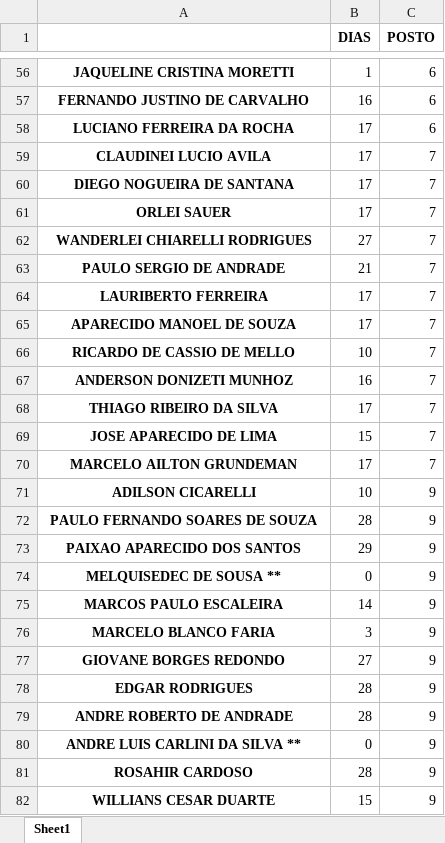
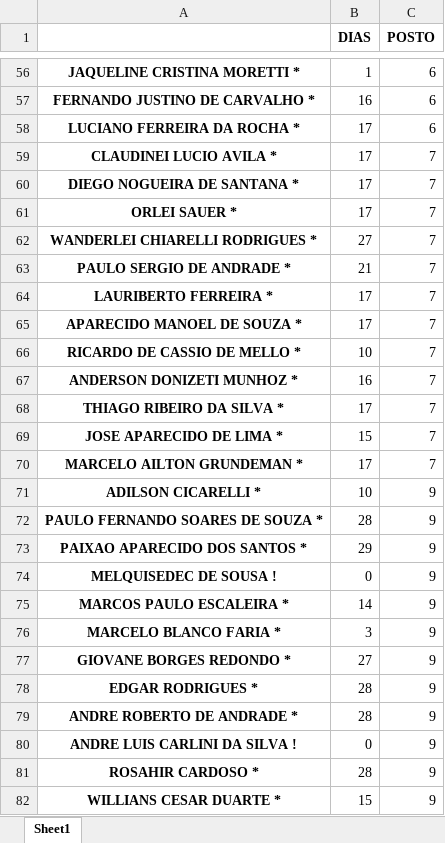
Before and after one commit to demfabris/calculo_func, an Excel workbook: saida.xlsx, sheet Sheet1, drawn as a sheet; only a part is shown, gaps mark what is left out; values as stored, in another font and other column widths than the file's, no borders; the diff covers the shown part only; the diff names each change by its address in the sheet, - before the commit and + after, or states it on an @@ line.

```diff
--- a/saida.xlsx (sheet Sheet1)
+++ b/saida.xlsx (sheet Sheet1)
-A56: JAQUELINE CRISTINA MORETTI
+A56: JAQUELINE CRISTINA MORETTI *
-A57: FERNANDO JUSTINO DE CARVALHO
+A57: FERNANDO JUSTINO DE CARVALHO *
-A58: LUCIANO FERREIRA DA ROCHA
+A58: LUCIANO FERREIRA DA ROCHA *
-A59: CLAUDINEI LUCIO AVILA
+A59: CLAUDINEI LUCIO AVILA *
-A60: DIEGO NOGUEIRA DE SANTANA
+A60: DIEGO NOGUEIRA DE SANTANA *
-A61: ORLEI SAUER
+A61: ORLEI SAUER *
-A62: WANDERLEI CHIARELLI RODRIGUES
+A62: WANDERLEI CHIARELLI RODRIGUES *
-A63: PAULO SERGIO DE ANDRADE
+A63: PAULO SERGIO DE ANDRADE *
-A64: LAURIBERTO FERREIRA
+A64: LAURIBERTO FERREIRA *
-A65: APARECIDO MANOEL DE SOUZA
+A65: APARECIDO MANOEL DE SOUZA *
-A66: RICARDO DE CASSIO DE MELLO
+A66: RICARDO DE CASSIO DE MELLO *
-A67: ANDERSON DONIZETI MUNHOZ
+A67: ANDERSON DONIZETI MUNHOZ *
-A68: THIAGO RIBEIRO DA SILVA
+A68: THIAGO RIBEIRO DA SILVA *
-A69: JOSE APARECIDO DE LIMA
+A69: JOSE APARECIDO DE LIMA *
-A70: MARCELO AILTON GRUNDEMAN
+A70: MARCELO AILTON GRUNDEMAN *
-A71: ADILSON CICARELLI
+A71: ADILSON CICARELLI *
-A72: PAULO FERNANDO SOARES DE SOUZA
+A72: PAULO FERNANDO SOARES DE SOUZA *
-A73: PAIXAO APARECIDO DOS SANTOS
+A73: PAIXAO APARECIDO DOS SANTOS *
-A74: MELQUISEDEC DE SOUSA **
+A74: MELQUISEDEC DE SOUSA !
-A75: MARCOS PAULO ESCALEIRA
+A75: MARCOS PAULO ESCALEIRA *
-A76: MARCELO BLANCO FARIA
+A76: MARCELO BLANCO FARIA *
-A77: GIOVANE BORGES REDONDO
+A77: GIOVANE BORGES REDONDO *
-A78: EDGAR RODRIGUES
+A78: EDGAR RODRIGUES *
-A79: ANDRE ROBERTO DE ANDRADE
+A79: ANDRE ROBERTO DE ANDRADE *
-A80: ANDRE LUIS CARLINI DA SILVA **
+A80: ANDRE LUIS CARLINI DA SILVA !
-A81: ROSAHIR CARDOSO
+A81: ROSAHIR CARDOSO *
-A82: WILLIANS CESAR DUARTE
+A82: WILLIANS CESAR DUARTE *
```
Also changed, not shown: 55 edited cells elsewhere in this sheet, 3 other files.
